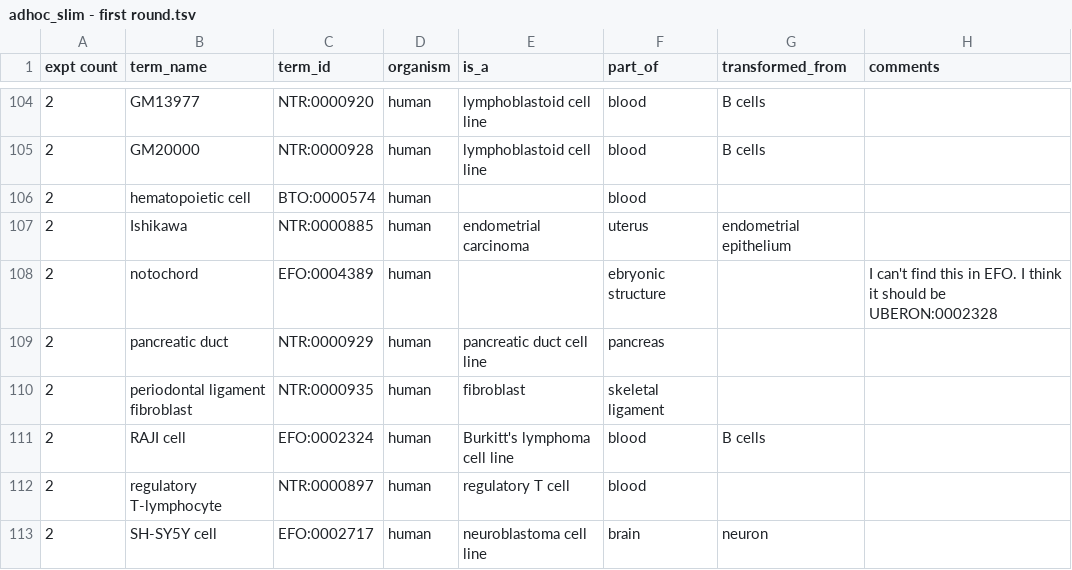
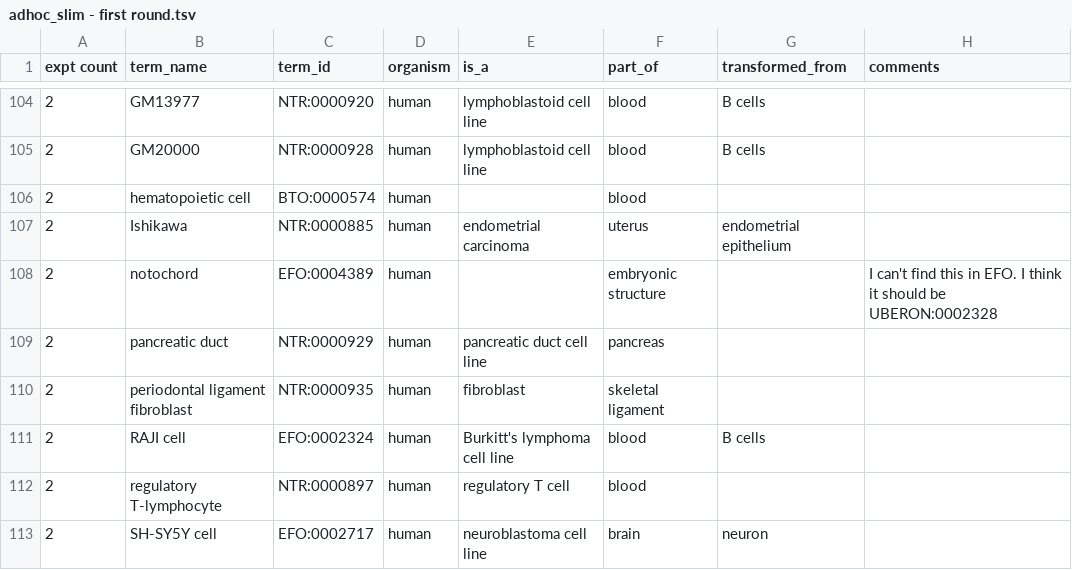
Before and after one commit to ENCODE-DCC/encode_slims, a TSV file: adhoc_slim - first round.tsv, drawn as a sheet; only a part is shown, gaps mark what is left out; the diff covers the shown part only.

```diff
--- a/adhoc_slim - first round.tsv
+++ b/adhoc_slim - first round.tsv
@@ -107,3 +107,3 @@ expt count	term_name	term_id	organism	is_a	part_of	transformed_from	comments
 2	Ishikawa	NTR:0000885	human	endometrial carcinoma	uterus	endometrial epithelium	
-2	notochord	EFO:0004389	human		ebryonic structure		I can't find this in EFO.  I think it should be UBERON:0002328
+2	notochord	EFO:0004389	human		embryonic structure		I can't find this in EFO.  I think it should be UBERON:0002328
 2	pancreatic duct	NTR:0000929	human	pancreatic duct cell line	pancreas		
```
Also changed, not shown: 23 edited cells elsewhere in this file.
